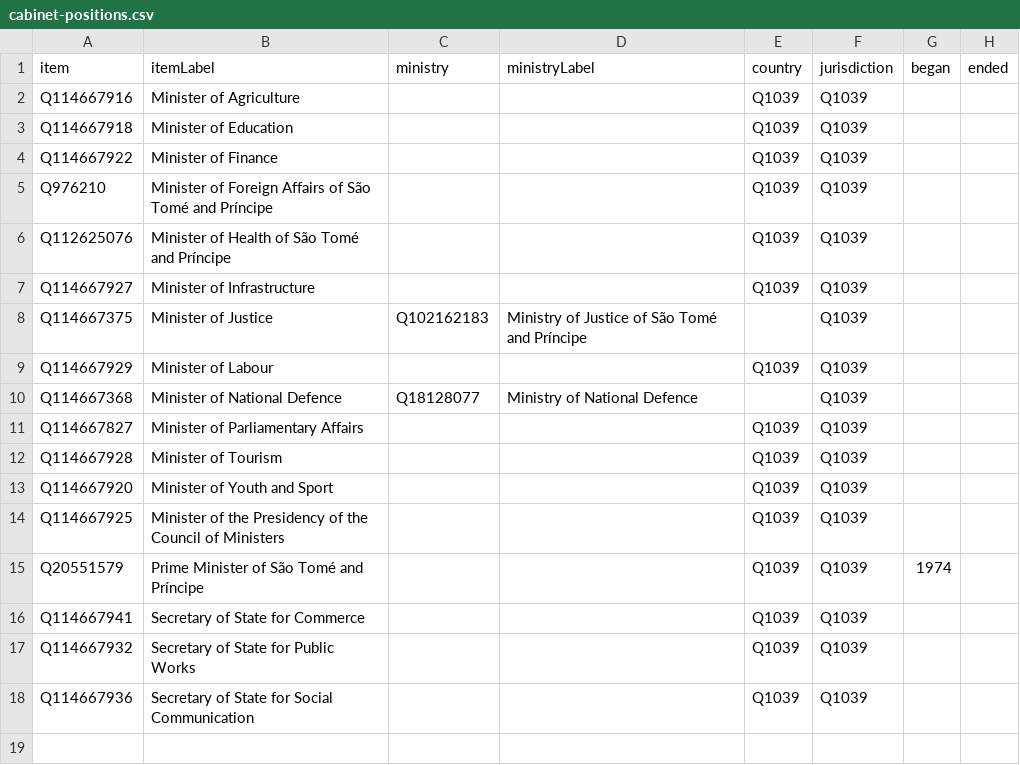
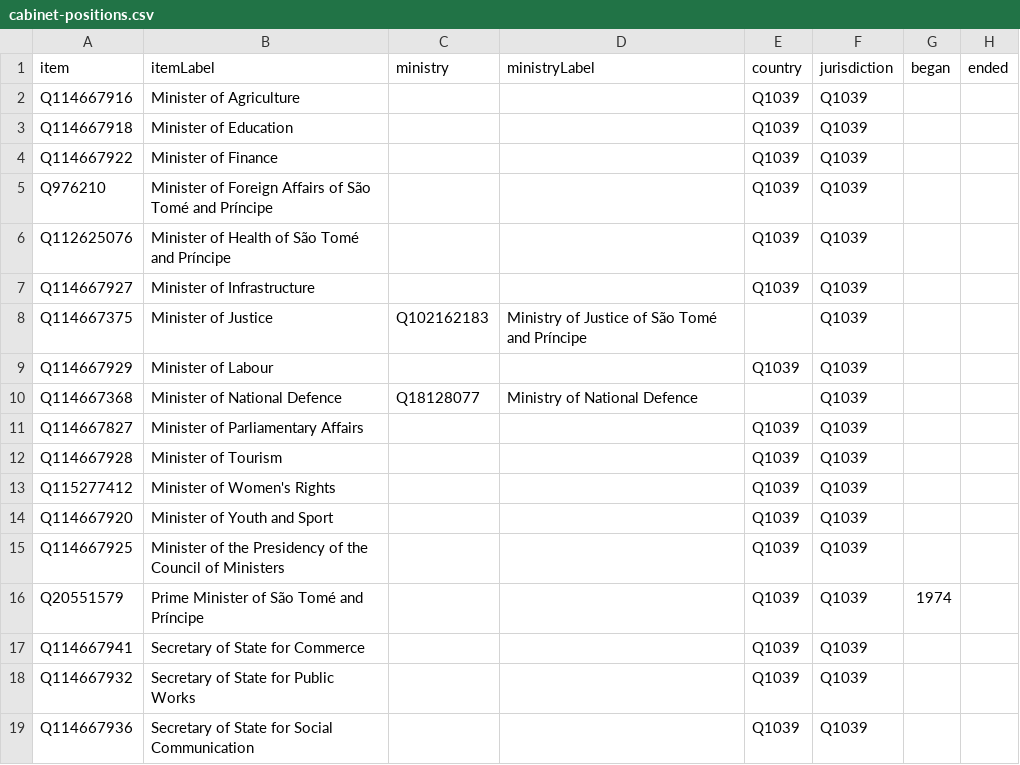
Before and after one commit to every-politician-scrapers/sao-tome-and-principe, a CSV file: wikidata/results/cabinet-positions.csv, drawn as a sheet; the diff names each change by its address in the sheet, - before the commit and + after, or states it on an @@ line.

```diff
--- a/wikidata/results/cabinet-positions.csv
+++ b/wikidata/results/cabinet-positions.csv
+row 13: Q115277412 | Minister of Women's Rights |  |  | Q1039 | Q1039
```
Also changed, not shown: wikidata/results/current-cabinet.csv.
